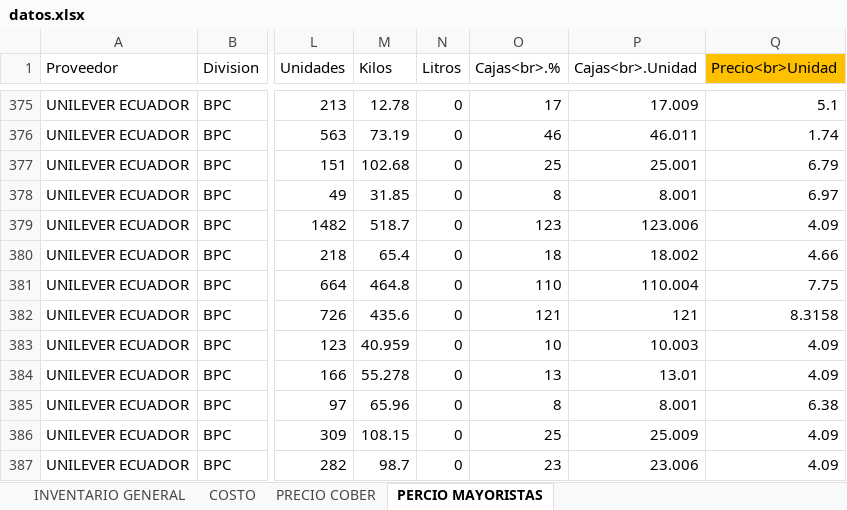
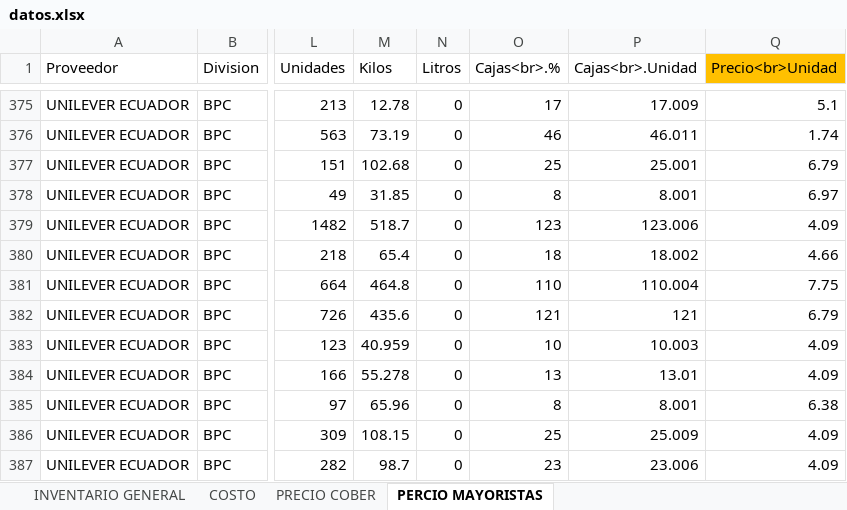
Before and after one commit to asistentecomercialopaustro2023-hub/APP_OPAUSTRO_OFICIAL_WEB, an Excel workbook: oficial/Gerencia/datos.xlsx, sheet PERCIO MAYORISTAS, drawn as a sheet; only a part is shown, gaps mark what is left out; values as stored, in another font and other column widths than the file's, no borders; conditional formats not drawn; the diff names each change by its address in the sheet, - before the commit and + after, or states it on an @@ line.

```diff
--- a/oficial/Gerencia/datos.xlsx (sheet PERCIO MAYORISTAS)
+++ b/oficial/Gerencia/datos.xlsx (sheet PERCIO MAYORISTAS)
-Q382 (Precio<br>Unidad): 8.3158
+Q382 (Precio<br>Unidad): 6.79
```
Also changed, not shown: sheet COSTO, sheet PRECIO COBER, pruebas/Gerencia/datos.xlsx.
